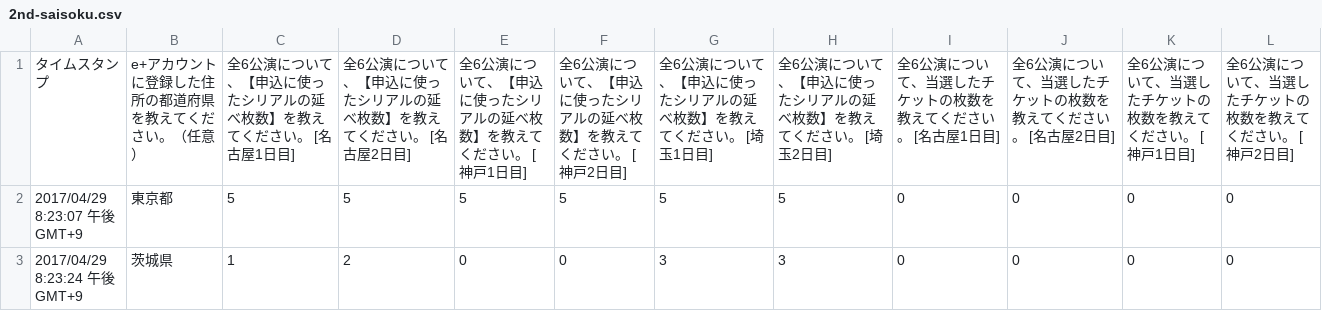
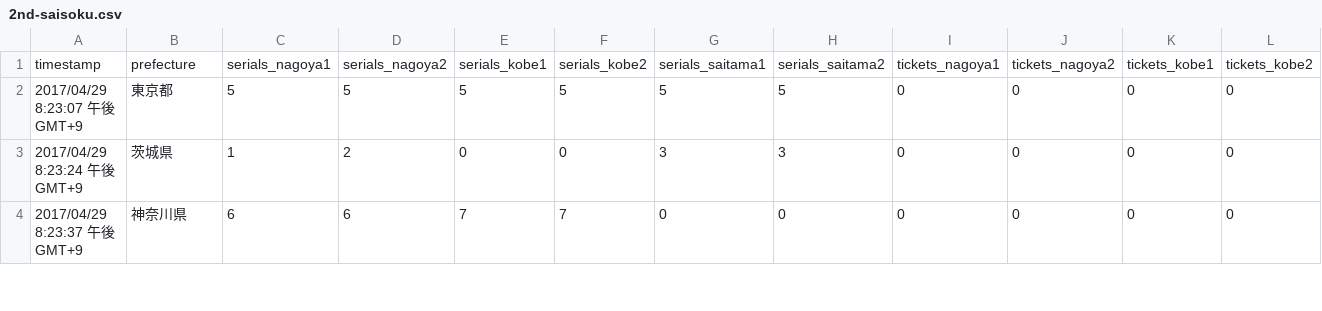
Before and after one commit to soko-no-otaku/Aqours2nd-enquete, a CSV file: data/2nd-saisoku.csv, drawn as a sheet; only a part is shown; the shorter side is filled out with more unchanged rows; removed rows and columns are numbered as before the commit, all else as after; rows hold the shown columns only; the diff names each change by its address in the sheet, - before the commit and + after, or states it on an @@ line.

Commit message:
Edit column name

```diff
--- a/data/2nd-saisoku.csv
+++ b/data/2nd-saisoku.csv
-row 1: タイムスタンプ | e+アカウントに登録した住所の都道府県を教えてください。（任意） | 全6公演について、【申込に使ったシリアルの延べ枚数】を教えてください。 [名古屋1日目] | 全6公演について、【申込に使ったシリアルの延べ枚数】を教えてください。 [名古屋2日目] | 全6公演について、【申込に使ったシリアルの延べ枚数】を教えてください。 [神戸1日目] | 全6公演について、【申込に使ったシリアルの延べ枚数】を教えてください。 [神戸2日目] | 全6公演について、【申込に使ったシリアルの延べ枚数】を教えてください。 [埼玉1日目] | 全6公演について、【申込に使ったシリアルの延べ枚数】を教えてください。 [埼玉2日目] | 全6公演について、当選したチケットの枚数を教えてください。 [名古屋1日目] | 全6公演について、当選したチケットの枚数を教えてください。 [名古屋2日目] | 全6公演について、当選したチケットの枚数を教えてください。 [神戸1日目] | 全6公演について、当選したチケットの枚数を教えてください。 [神戸2日目]
+row 1: timestamp | prefecture | serials_nagoya1 | serials_nagoya2 | serials_kobe1 | serials_kobe2 | serials_saitama1 | serials_saitama2 | tickets_nagoya1 | tickets_nagoya2 | tickets_kobe1 | tickets_kobe2
```
